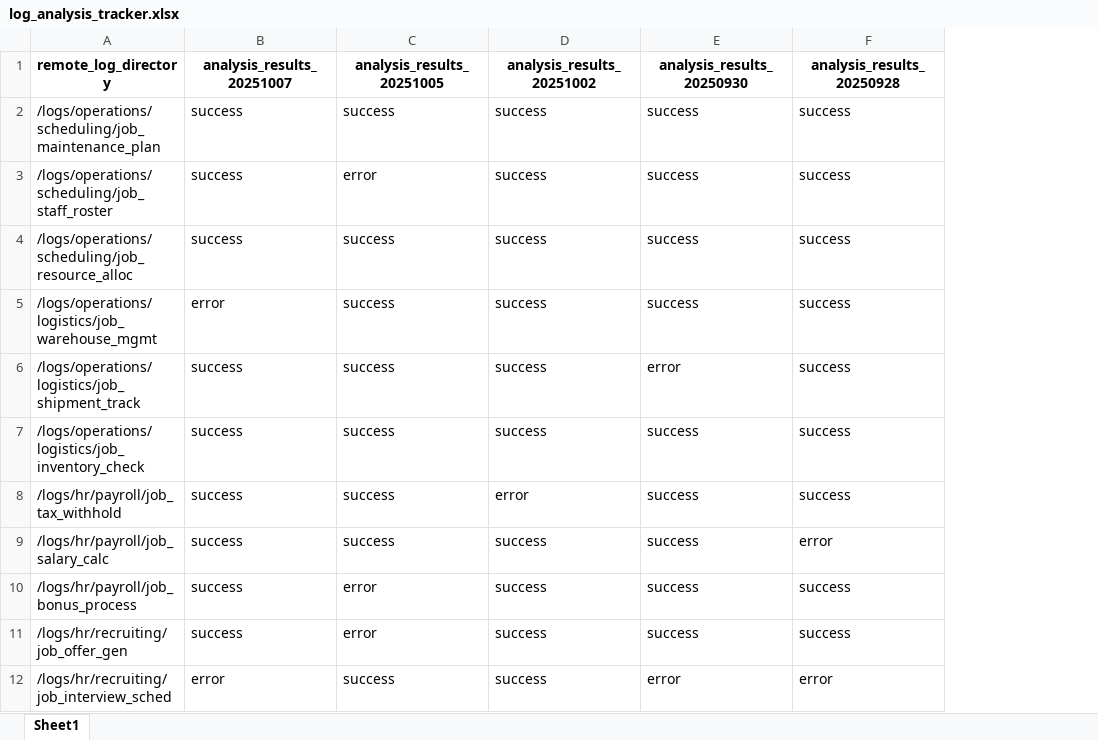
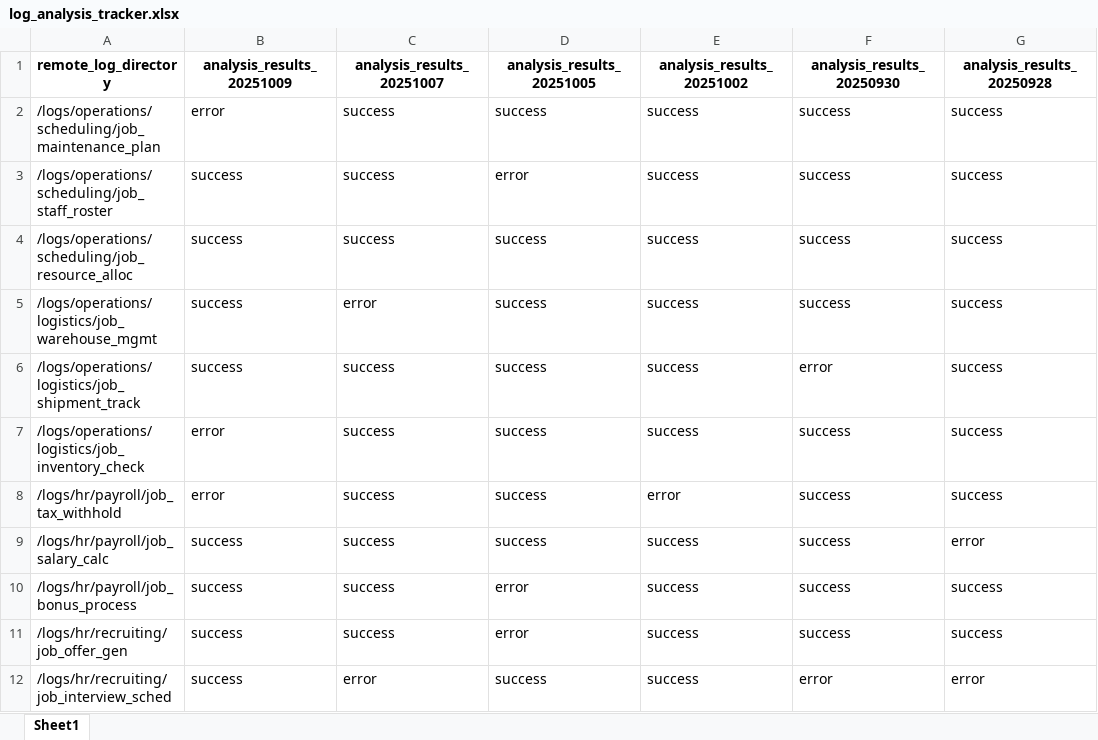
Before and after one commit to benkaan001/remote-log-analysis-automation, an Excel workbook: data/log_analysis_tracker.xlsx, sheet Sheet1, drawn as a sheet; only a part is shown; values as stored, in another font and other column widths than the file's, no borders; the diff names each change by its address in the sheet, - before the commit and + after, or states it on an @@ line.

```diff
--- a/data/log_analysis_tracker.xlsx (sheet Sheet1)
+++ b/data/log_analysis_tracker.xlsx (sheet Sheet1)
+column B (analysis_results_20251009), rows 2-12: error | success | success | success | success | error | error | success | success | success | success
```
Also changed, not shown: 25 other files.
